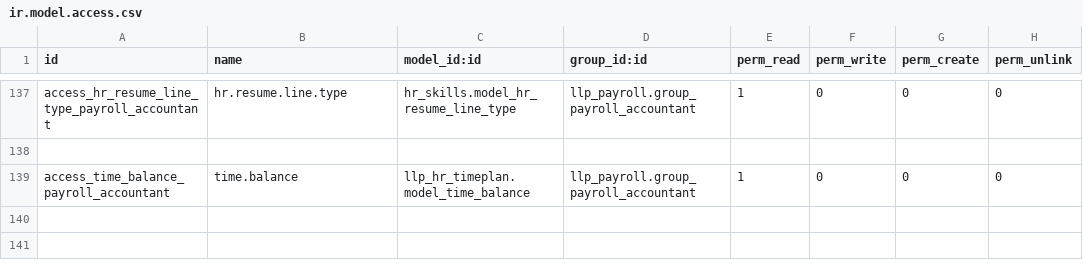
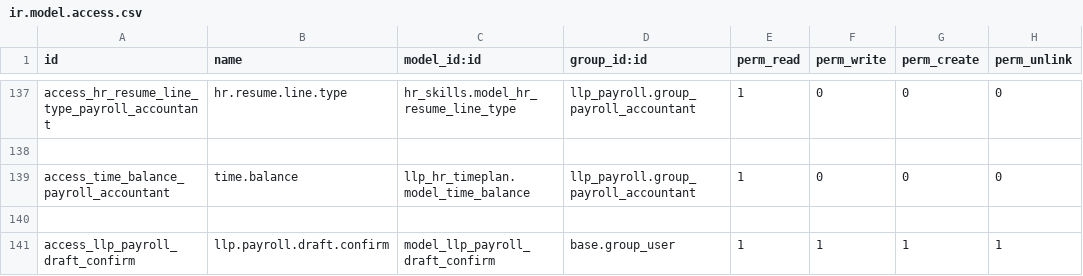
Before and after one commit to SaruulD/llp, a CSV file: llp_payroll/security/ir.model.access.csv, drawn as a sheet; only a part is shown, gaps mark what is left out; the diff names each change by its address in the sheet, - before the commit and + after, or states it on an @@ line.

```diff
--- a/llp_payroll/security/ir.model.access.csv
+++ b/llp_payroll/security/ir.model.access.csv
+row 140: (empty)
+row 141: access_llp_payroll_draft_confirm | llp.payroll.draft.confirm | model_llp_payroll_draft_confirm | base.group_user | 1 | 1 | 1 | 1
```
Also changed, not shown: 9 other files.
